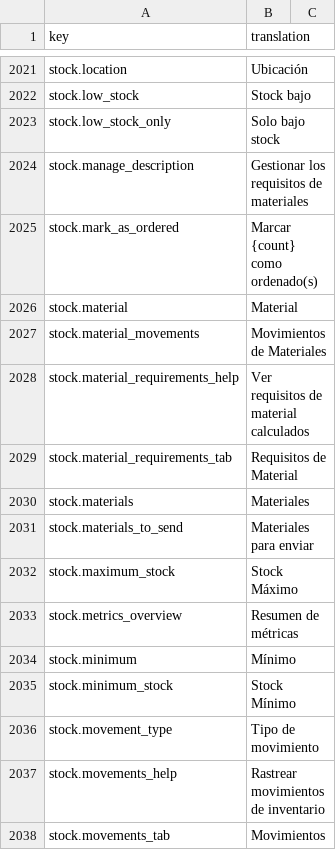
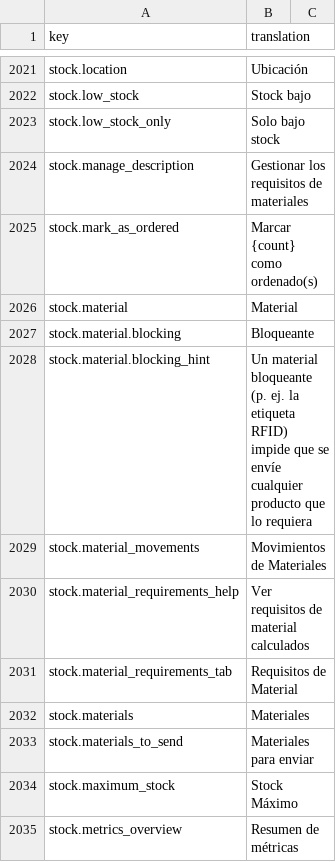
Before and after one commit to IgnacioFernandezSoriano/ONEMS, a CSV file: public/locales/es.csv, drawn as a sheet; only a part is shown, gaps mark what is left out; the shorter side is filled out with more unchanged rows; the diff names each change by its address in the sheet, - before the commit and + after, or states it on an @@ line.

```diff
--- a/public/locales/es.csv
+++ b/public/locales/es.csv
+row 2027: stock.material.blocking | Bloqueante
+row 2028: stock.material.blocking_hint | Un material bloqueante (p. ej. la etiqueta RFID) impide que se envíe cualquier producto que lo requiera
```
Also changed, not shown: public/locales/ar.csv, public/locales/en.csv, 4 other files.
